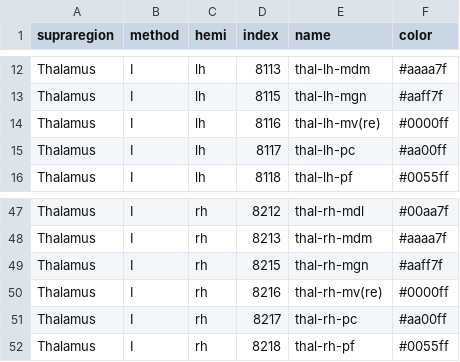
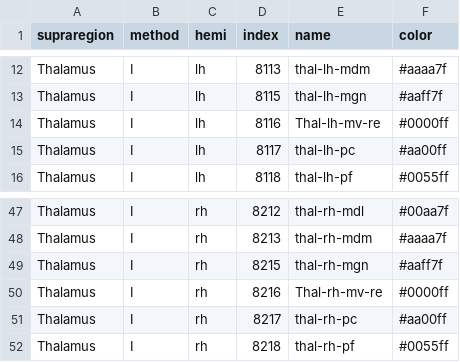
Before and after one commit to connectomicslab/chimera, a TSV file: config/supraregions/Thalamus.tsv, drawn as a sheet; only a part is shown, gaps mark what is left out.

Commit message:
Adding regions to supra-regions tables

```diff
--- a/config/supraregions/Thalamus.tsv
+++ b/config/supraregions/Thalamus.tsv
@@ -13,3 +13,3 @@ Thalamus	I	lh	8113	thal-lh-mdm	#aaaa7f
 Thalamus	I	lh	8115	thal-lh-mgn	#aaff7f
-Thalamus	I	lh	8116	thal-lh-mv(re)	#0000ff
+Thalamus	I	lh	8116	Thal-lh-mv-re	#0000ff
 Thalamus	I	lh	8117	thal-lh-pc	#aa00ff
@@ -49,3 +49,3 @@ Thalamus	I	rh	8213	thal-rh-mdm	#aaaa7f
 Thalamus	I	rh	8215	thal-rh-mgn	#aaff7f
-Thalamus	I	rh	8216	thal-rh-mv(re)	#0000ff
+Thalamus	I	rh	8216	Thal-rh-mv-re	#0000ff
 Thalamus	I	rh	8217	thal-rh-pc	#aa00ff
```
Also changed, not shown: 1 other file.
